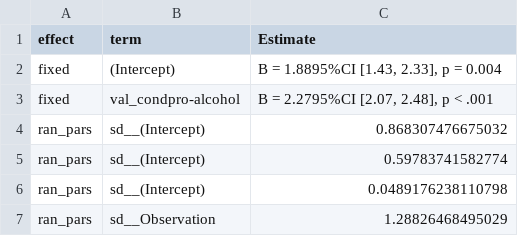
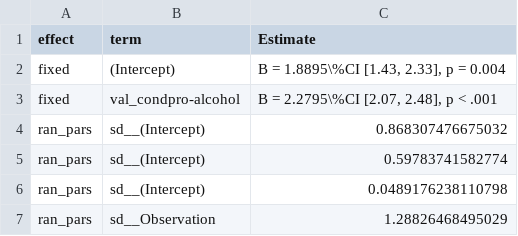
Before and after one commit to csch0lz/SocialLife, a CSV file: Tables/posH3_table.csv, drawn as a sheet.

```diff
--- a/Tables/posH3_table.csv
+++ b/Tables/posH3_table.csv
@@ -1,4 +1,4 @@
 effect,term,Estimate
-fixed,(Intercept),"B = 1.8895%CI [1.43, 2.33], p = 0.004"
-fixed,val_condpro-alcohol,"B = 2.2795%CI [2.07, 2.48], p < .001"
+fixed,(Intercept),"B = 1.8895\%CI [1.43, 2.33], p = 0.004"
+fixed,val_condpro-alcohol,"B = 2.2795\%CI [2.07, 2.48], p < .001"
 ran_pars,sd__(Intercept),0.868307476675032
```
Also changed, not shown: Tables/negH3_table.csv, 1 other file.
